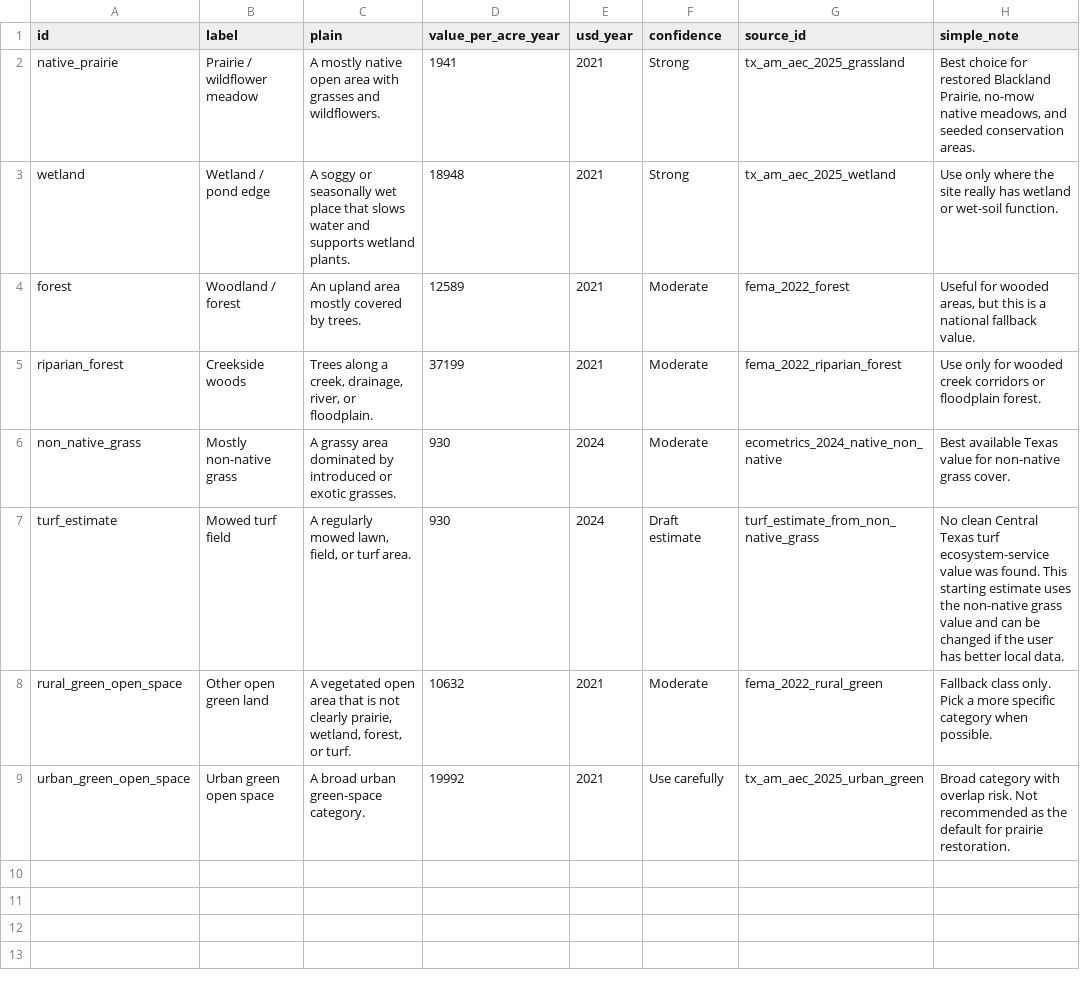
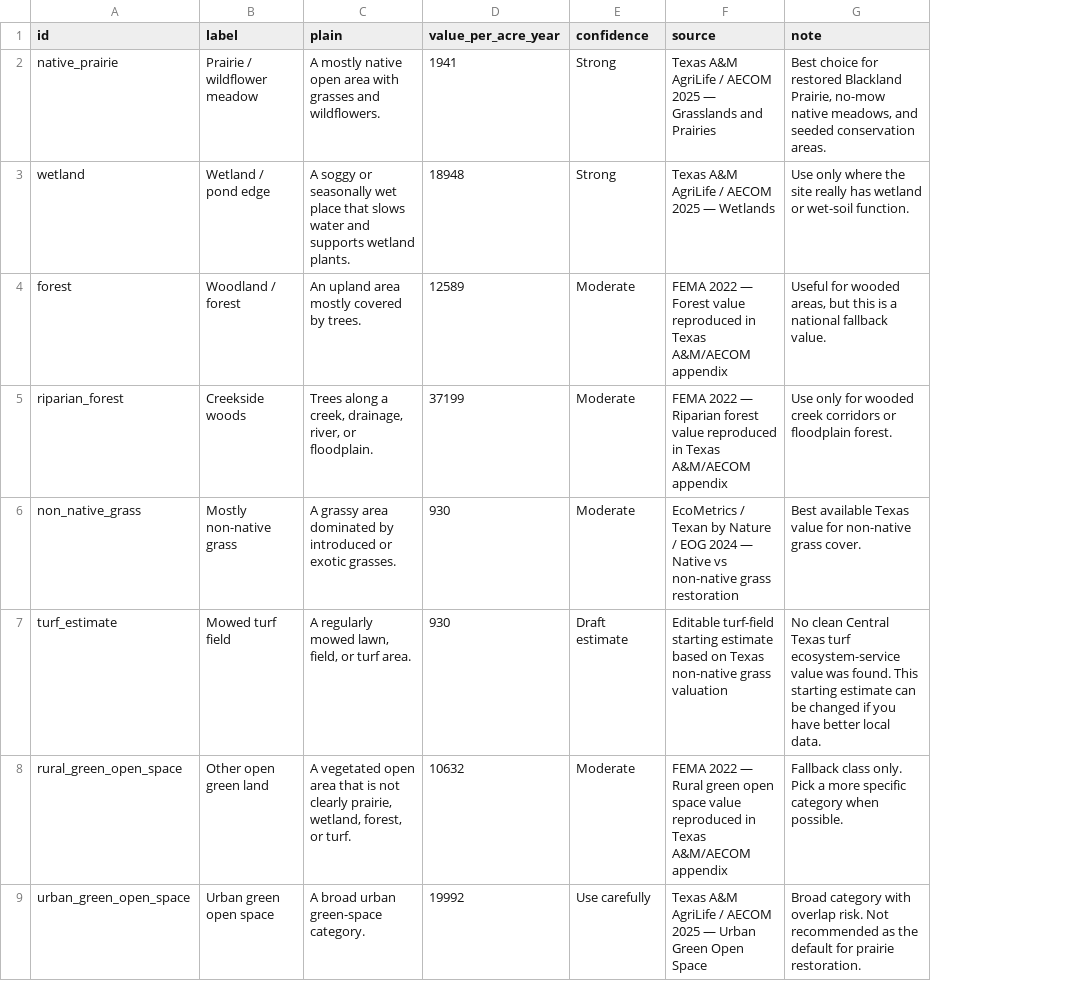
Before and after one commit to Crking92/Nature-Value-Map, a CSV file: data/valuation_classes.csv, drawn as a sheet; removed rows and columns are numbered as before the commit, all else as after; the diff names each change by its address in the sheet, - before the commit and + after, or states it on an @@ line.

```diff
--- a/data/valuation_classes.csv
+++ b/data/valuation_classes.csv
-column E (usd_year), rows 2-9: 2021 | 2021 | 2021 | 2021 | 2024 | 2024 | 2021 | 2021
-column G (source_id), rows 2-9: tx_am_aec_2025_grassland | tx_am_aec_2025_wetland | fema_2022_forest | fema_2022_riparian_forest | ecometrics_2024_native_non_native | turf_estimate_from_non_native_grass | fema_2022_rural_green | tx_am_aec_2025_urban_green
+column F (source), rows 2-9: Texas A&M AgriLife / AECOM 2025 — Grasslands and Prairies | Texas A&M AgriLife / AECOM 2025 — Wetlands | FEMA 2022 — Forest value reproduced in Texas A&M/AECOM appendix | FEMA 2022 — Riparian forest value reproduced in Texas A&M/AECOM appendix | EcoMetrics / Texan by Nature / EOG 2024 — Native vs non-native grass restoration | Editable turf-field starting estimate based on Texas non-native grass valuation | FEMA 2022 — Rural green open space value reproduced in Texas A&M/AECOM appendix | Texas A&M AgriLife / AECOM 2025 — Urban Green Open Space
-G1: simple_note
+G1: note
-G7 (note): …starting estimate uses the non-native grass value and can be changed if the user has better local…
+G7 (note): …starting estimate can be changed if you have better local…
```
Also changed, not shown: 3 other files.
